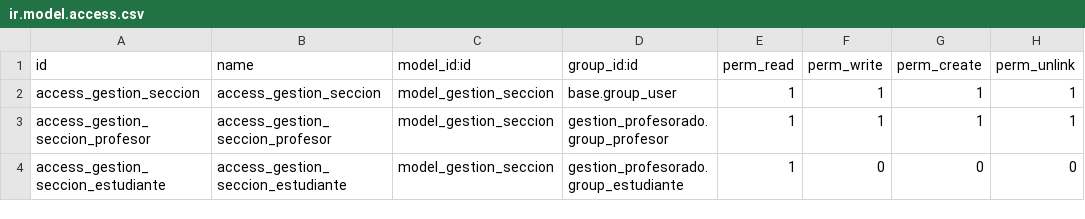
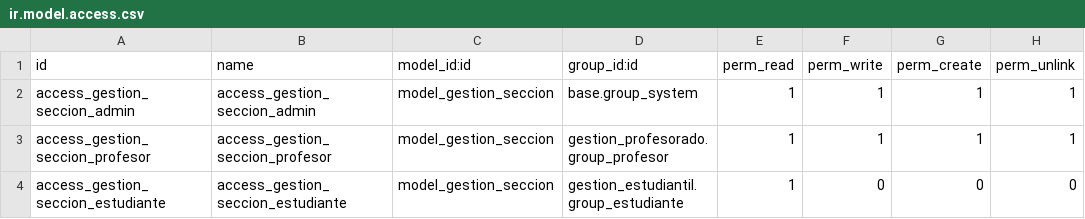
Before and after one commit to chapellinneger/Gestion_estudiantil, a CSV file: addons/gestion_secciones/security/ir.model.access.csv, drawn as a sheet.

```diff
--- a/addons/gestion_secciones/security/ir.model.access.csv
+++ b/addons/gestion_secciones/security/ir.model.access.csv
@@ -1,4 +1,4 @@
 id,name,model_id:id,group_id:id,perm_read,perm_write,perm_create,perm_unlink
-access_gestion_seccion,access_gestion_seccion,model_gestion_seccion,base.group_user,1,1,1,1
+access_gestion_seccion_admin,access_gestion_seccion_admin,model_gestion_seccion,base.group_system,1,1,1,1
 access_gestion_seccion_profesor,access_gestion_seccion_profesor,model_gestion_seccion,gestion_profesorado.group_profesor,1,1,1,1
-access_gestion_seccion_estudiante,access_gestion_seccion_estudiante,model_gestion_seccion,gestion_profesorado.group_estudiante,1,0,0,0
+access_gestion_seccion_estudiante,access_gestion_seccion_estudiante,model_gestion_seccion,gestion_estudiantil.group_estudiante,1,0,0,0
```
Also changed, not shown: addons/gestion_calificaciones/security/ir.model.access.csv, addons/gestion_estudiantil/security/ir.model.access.csv, 5 other files.
